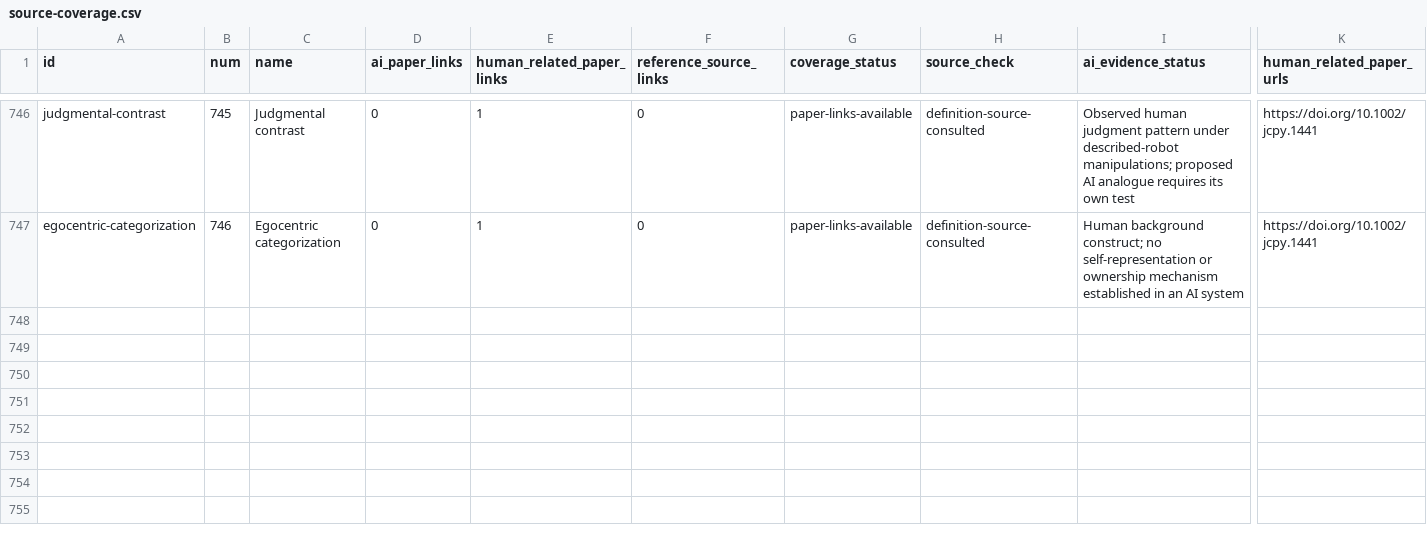
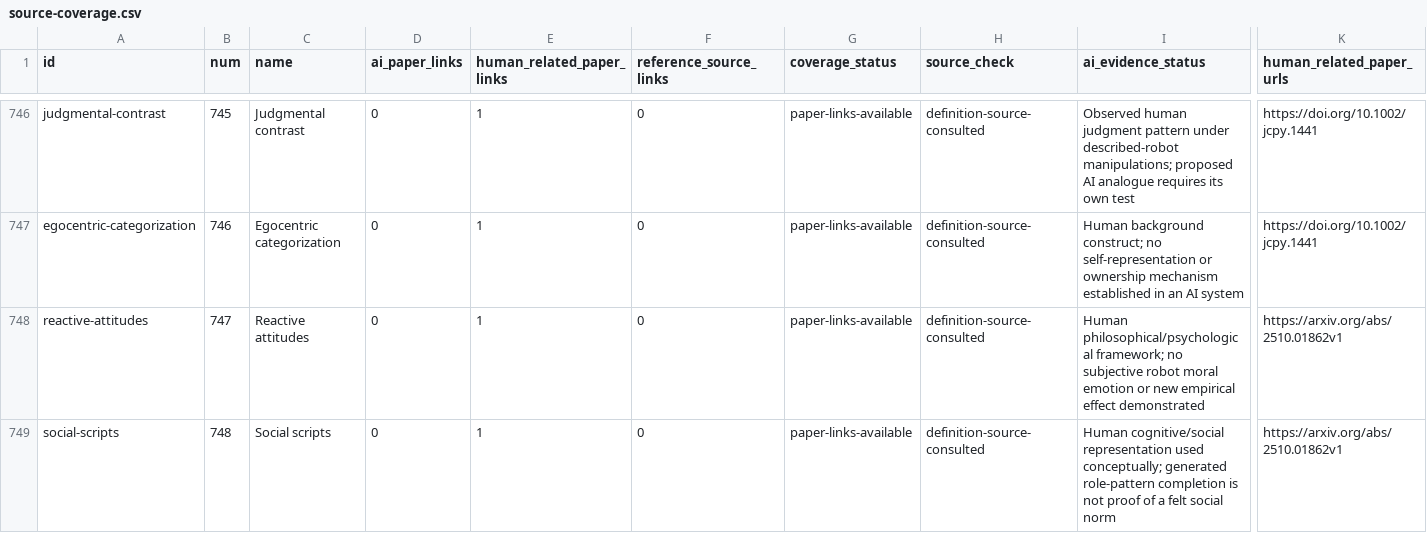
Before and after one commit to danlex/ethicalhive, a CSV file: docs/source-coverage.csv, drawn as a sheet; only a part is shown, gaps mark what is left out; rows hold the shown columns only; the diff covers the shown part only; the diff names each change by its address in the sheet, - before the commit and + after, or states it on an @@ line.

Commit message:
Review PDF 243: add social scripts and bounded corrective behavior

```diff
--- a/docs/source-coverage.csv
+++ b/docs/source-coverage.csv
+row 748: reactive-attitudes | 747 | Reactive attitudes | 0 | 1 | 0 | paper-links-available | definition-source-consulted | Human philosophical/psychological framework; no subjective robot moral emotion or new empirical effect demonstrated | https://arxiv.org/abs/2510.01862v1
+row 749: social-scripts | 748 | Social scripts | 0 | 1 | 0 | paper-links-available | definition-source-consulted | Human cognitive/social representation used conceptually; generated role-pattern completion is not proof of a felt social norm | https://arxiv.org/abs/2510.01862v1
```
Also changed, not shown: 2 added rows and 10 edited cells elsewhere in this file, 15 other files.
